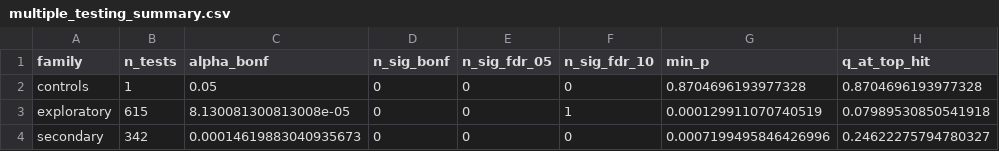
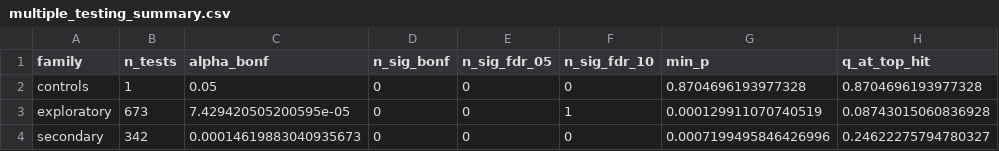
Before and after one commit to Mabdel-03/LNC-RNA_Myelin_Analysis, a CSV file: results/multiple_testing_summary.csv, drawn as a sheet.

```diff
--- a/results/multiple_testing_summary.csv
+++ b/results/multiple_testing_summary.csv
@@ -2,3 +2,3 @@ family,n_tests,alpha_bonf,n_sig_bonf,n_sig_fdr_05,n_sig_fdr_10,min_p,q_at_top_hi
 controls,1,0.05,0,0,0,0.8704696193977328,0.8704696193977328
-exploratory,615,8.130081300813008e-05,0,0,1,0.000129911070740519,0.07989530850541918
+exploratory,673,7.429420505200595e-05,0,0,1,0.000129911070740519,0.08743015060836928
 secondary,342,0.00014619883040935673,0,0,0,0.0007199495846426996,0.24622275794780327
```
Also changed, not shown: results/model_diagnostics_summary.csv, results/roi_pca_loadings.csv, 8 other files.
